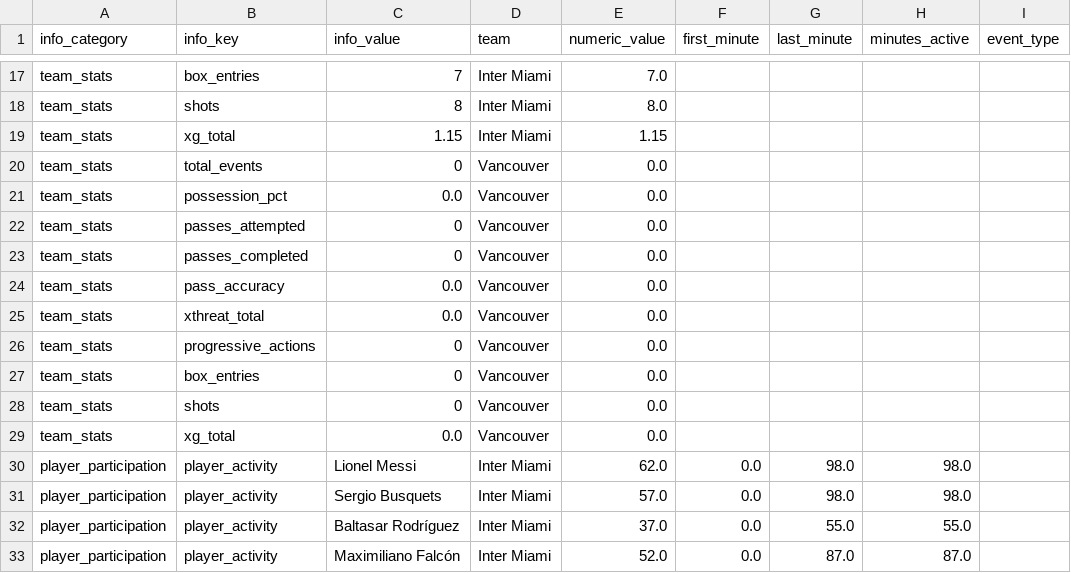
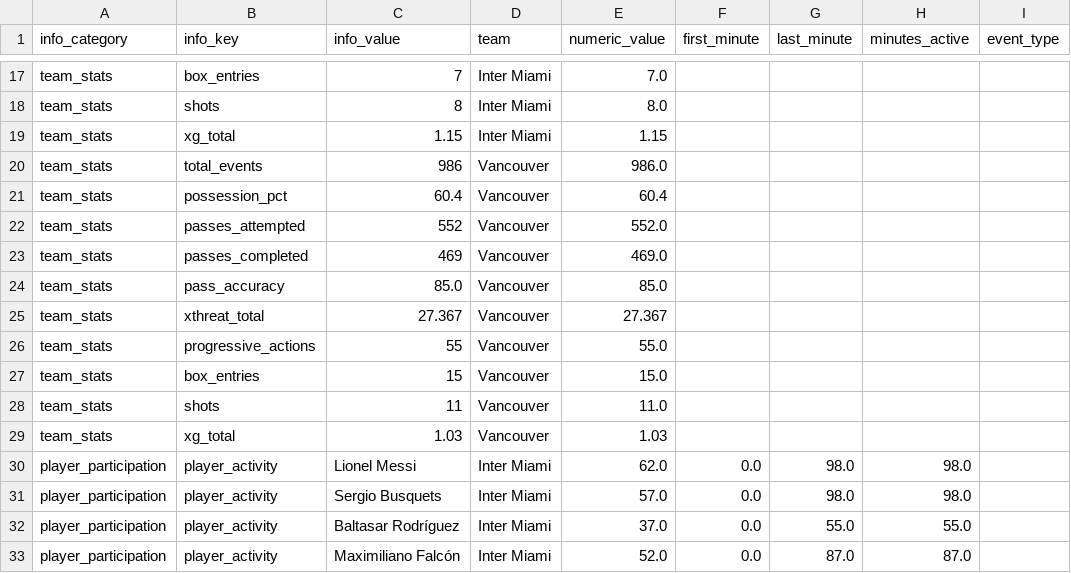
Before and after one commit to jaime-oriol/footballdecoded, a CSV file: blog/notebooks/2025-12-06_InterMiamiCF_VancouverWhitecaps/match_info.csv, drawn as a sheet; only a part is shown, gaps mark what is left out; the diff covers the shown part only; the diff names each change by its address in the sheet, - before the commit and + after, or states it on an @@ line.

```diff
--- a/blog/notebooks/2025-12-06_InterMiamiCF_VancouverWhitecaps/match_info.csv
+++ b/blog/notebooks/2025-12-06_InterMiamiCF_VancouverWhitecaps/match_info.csv
-C20 (info_value): 0
+C20 (info_value): 986
-E20 (numeric_value): 0.0
+E20 (numeric_value): 986.0
-C21 (info_value): 0.0
+C21 (info_value): 60.4
-E21 (numeric_value): 0.0
+E21 (numeric_value): 60.4
-C22 (info_value): 0
+C22 (info_value): 552
-E22 (numeric_value): 0.0
+E22 (numeric_value): 552.0
-C23 (info_value): 0
+C23 (info_value): 469
-E23 (numeric_value): 0.0
+E23 (numeric_value): 469.0
-C24 (info_value): 0.0
+C24 (info_value): 85.0
-E24 (numeric_value): 0.0
+E24 (numeric_value): 85.0
-C25 (info_value): 0.0
+C25 (info_value): 27.367
-E25 (numeric_value): 0.0
+E25 (numeric_value): 27.367
-C26 (info_value): 0
+C26 (info_value): 55
-E26 (numeric_value): 0.0
+E26 (numeric_value): 55.0
-C27 (info_value): 0
+C27 (info_value): 15
-E27 (numeric_value): 0.0
+E27 (numeric_value): 15.0
-C28 (info_value): 0
+C28 (info_value): 11
-E28 (numeric_value): 0.0
+E28 (numeric_value): 11.0
-C29 (info_value): 0.0
+C29 (info_value): 1.03
-E29 (numeric_value): 0.0
+E29 (numeric_value): 1.03
```
Also changed, not shown: 15 added rows and 4 edited cells elsewhere in this file, blog/notebooks/2025-12-06_InterMiamiCF_VancouverWhitecaps/match_events.csv, blog/notebooks/2025-12-06_InterMiamiCF_VancouverWhitecaps/shots_temp.csv, 10 other files.
